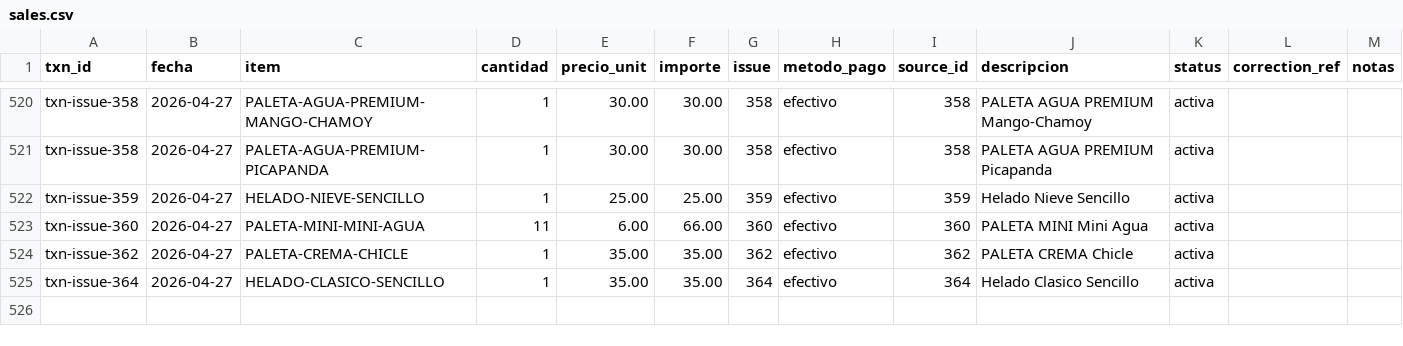
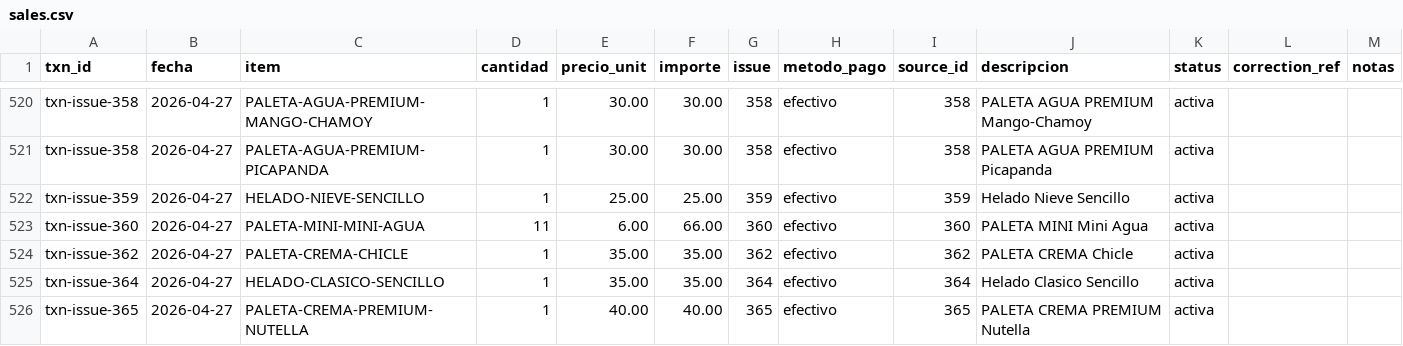
Before and after one commit to OswaldoCasillas/Ventas, a CSV file: data/sales.csv, drawn as a sheet; only a part is shown, gaps mark what is left out.

```diff
--- a/data/sales.csv
+++ b/data/sales.csv
@@ -525 +525,2 @@ txn-issue-362,2026-04-27,PALETA-CREMA-CHICLE,1,35.00,35.00,362,efectivo,362,PALE
 txn-issue-364,2026-04-27,HELADO-CLASICO-SENCILLO,1,35.00,35.00,364,efectivo,364,Helado Clasico Sencillo,activa,,
+txn-issue-365,2026-04-27,PALETA-CREMA-PREMIUM-NUTELLA,1,40.00,40.00,365,efectivo,365,PALETA CREMA PREMIUM Nutella,activa,,
```
Also changed, not shown: data/inventory.csv, data/processed_events.csv, 4 other files.
